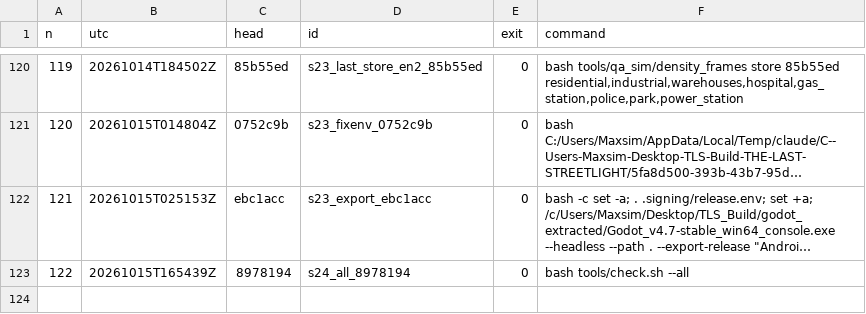
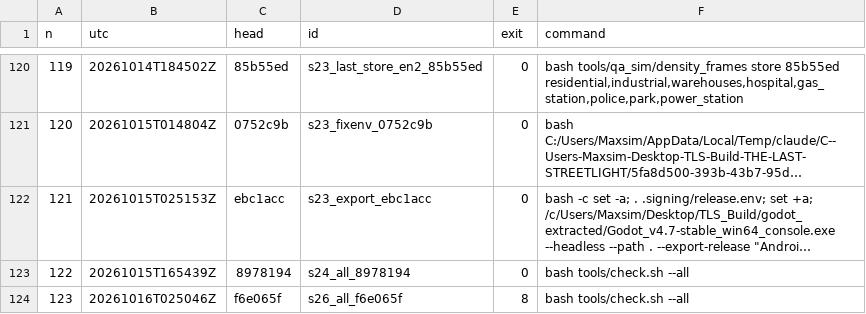
Before and after one commit to maxxxxx55555/igra, a TSV file: docs/artifacts/rc16/launch_ledger.tsv, drawn as a sheet; only a part is shown, gaps mark what is left out; long unchanged cells end in …; the diff names each change by its address in the sheet, - before the commit and + after, or states it on an @@ line.

```diff
--- a/docs/artifacts/rc16/launch_ledger.tsv
+++ b/docs/artifacts/rc16/launch_ledger.tsv
+row 124: 123 | 20261016T025046Z | f6e065f | s26_all_f6e065f | 8 | bash tools/check.sh --all
```
Also changed, not shown: 16 other files.
